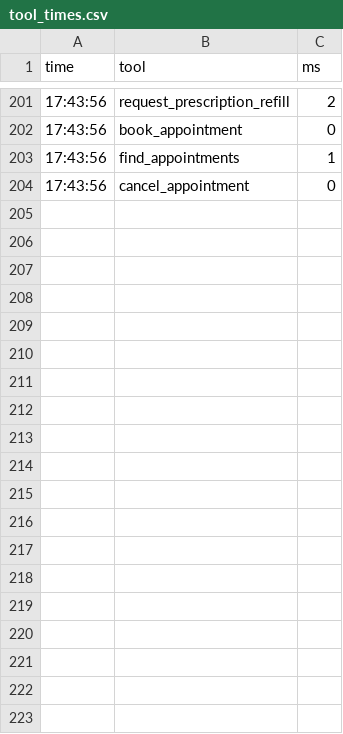
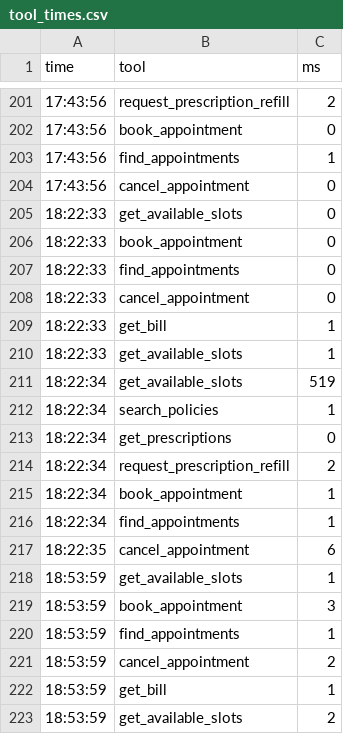
Before and after one commit to saiyarramsetti55-ship-it/livekit-tasks, a CSV file: day5/src/tool_times.csv, drawn as a sheet; only a part is shown, gaps mark what is left out; the diff covers the shown part only.

```diff
--- a/day5/src/tool_times.csv
+++ b/day5/src/tool_times.csv
@@ -204 +204,20 @@ time,tool,ms
 17:43:56,cancel_appointment,0
+18:22:33,get_available_slots,0
+18:22:33,book_appointment,0
+18:22:33,find_appointments,0
+18:22:33,cancel_appointment,0
+18:22:33,get_bill,1
+18:22:33,get_available_slots,1
+18:22:34,get_available_slots,519
+18:22:34,search_policies,1
+18:22:34,get_prescriptions,0
+18:22:34,request_prescription_refill,2
+18:22:34,book_appointment,1
+18:22:34,find_appointments,1
+18:22:35,cancel_appointment,6
+18:53:59,get_available_slots,1
+18:53:59,book_appointment,3
+18:53:59,find_appointments,1
+18:53:59,cancel_appointment,2
+18:53:59,get_bill,1
+18:53:59,get_available_slots,2
```
Also changed, not shown: 46 added rows elsewhere in this file, 48 other files.
